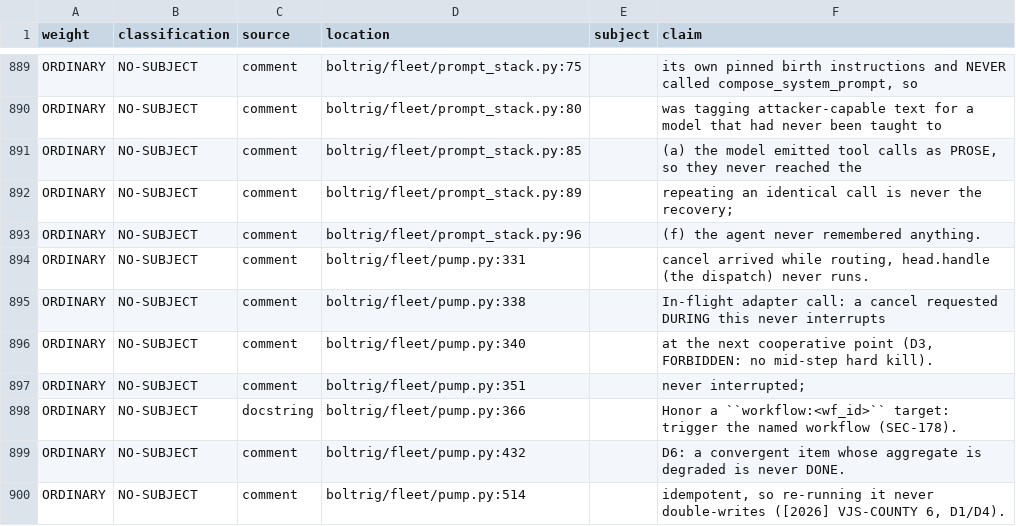
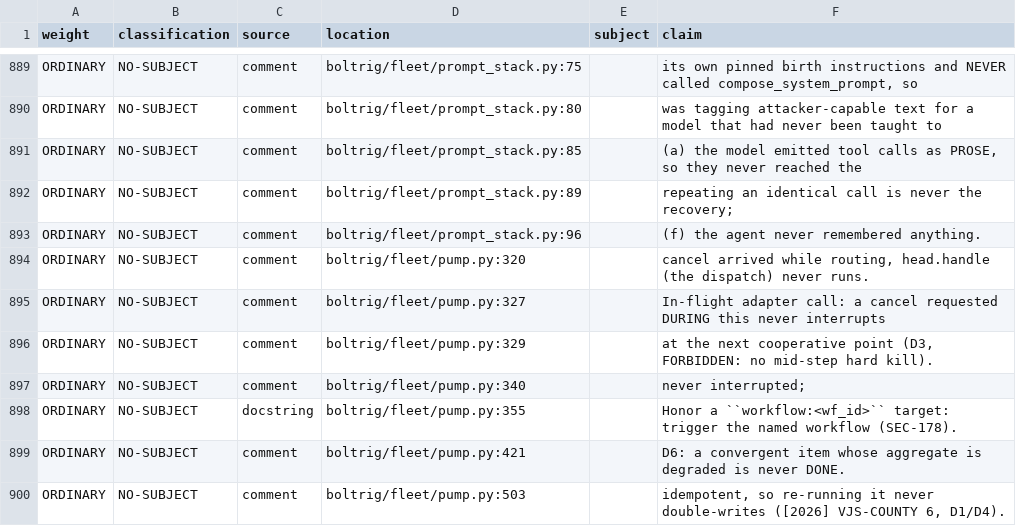
Before and after one commit to wlilley93/boltrig, a TSV file: docs/claim-inventory.tsv, drawn as a sheet; only a part is shown, gaps mark what is left out; the diff covers the shown part only.

```diff
--- a/docs/claim-inventory.tsv
+++ b/docs/claim-inventory.tsv
@@ -893,8 +893,8 @@ ORDINARY	NO-SUBJECT	comment	boltrig/fleet/prompt_stack.py:89		repeating an ident
 ORDINARY	NO-SUBJECT	comment	boltrig/fleet/prompt_stack.py:96		(f) the agent never remembered anything.
-ORDINARY	NO-SUBJECT	comment	boltrig/fleet/pump.py:331		cancel arrived while routing, head.handle (the dispatch) never runs.
-ORDINARY	NO-SUBJECT	comment	boltrig/fleet/pump.py:338		In-flight adapter call: a cancel requested DURING this never interrupts
-ORDINARY	NO-SUBJECT	comment	boltrig/fleet/pump.py:340		at the next cooperative point (D3, FORBIDDEN: no mid-step hard kill).
-ORDINARY	NO-SUBJECT	comment	boltrig/fleet/pump.py:351		never interrupted;
-ORDINARY	NO-SUBJECT	docstring	boltrig/fleet/pump.py:366		Honor a ``workflow:<wf_id>`` target: trigger the named workflow (SEC-178).
-ORDINARY	NO-SUBJECT	comment	boltrig/fleet/pump.py:432		D6: a convergent item whose aggregate is degraded is never DONE.
-ORDINARY	NO-SUBJECT	comment	boltrig/fleet/pump.py:514		idempotent, so re-running it never double-writes ([2026] VJS-COUNTY 6, D1/D4).
+ORDINARY	NO-SUBJECT	comment	boltrig/fleet/pump.py:320		cancel arrived while routing, head.handle (the dispatch) never runs.
+ORDINARY	NO-SUBJECT	comment	boltrig/fleet/pump.py:327		In-flight adapter call: a cancel requested DURING this never interrupts
+ORDINARY	NO-SUBJECT	comment	boltrig/fleet/pump.py:329		at the next cooperative point (D3, FORBIDDEN: no mid-step hard kill).
+ORDINARY	NO-SUBJECT	comment	boltrig/fleet/pump.py:340		never interrupted;
+ORDINARY	NO-SUBJECT	docstring	boltrig/fleet/pump.py:355		Honor a ``workflow:<wf_id>`` target: trigger the named workflow (SEC-178).
+ORDINARY	NO-SUBJECT	comment	boltrig/fleet/pump.py:421		D6: a convergent item whose aggregate is degraded is never DONE.
+ORDINARY	NO-SUBJECT	comment	boltrig/fleet/pump.py:503		idempotent, so re-running it never double-writes ([2026] VJS-COUNTY 6, D1/D4).
```
Also changed, not shown: 4 added rows, 1 removed row and 7 edited cells elsewhere in this file, 10 other files.
